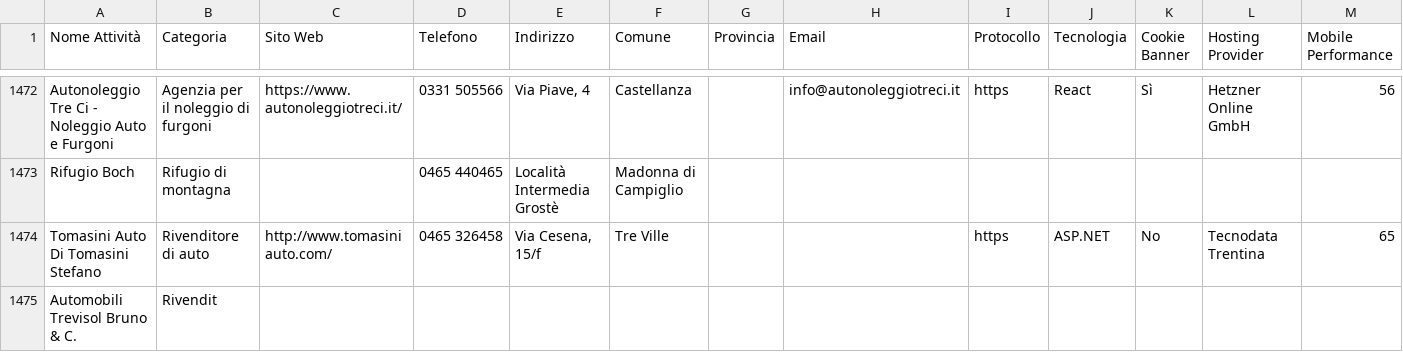
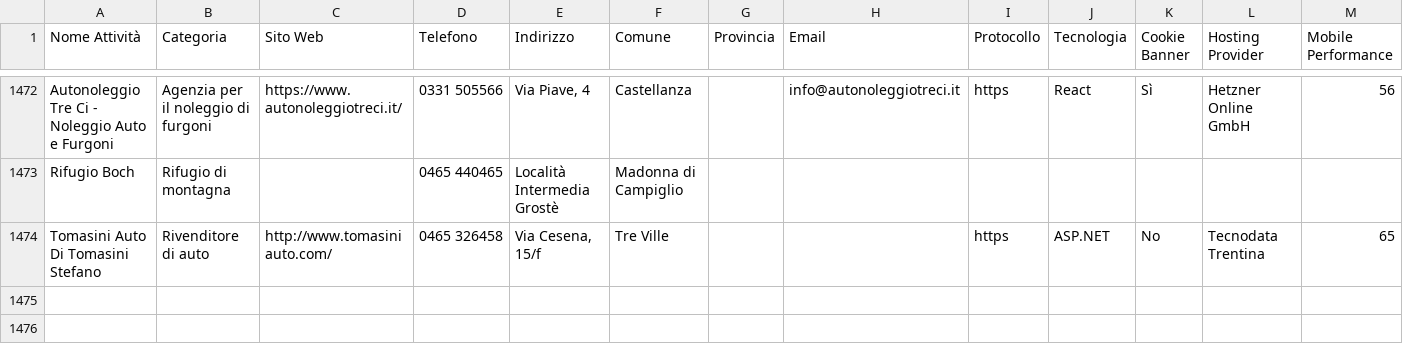
Before and after one commit to filippoaprilee/scraper_mail_effemmeweb, a CSV file: scraper_results/csv_results/Autonoleggio_20250328_090151.csv, drawn as a sheet; only a part is shown, gaps mark what is left out; rows hold the shown columns only; the diff names each change by its address in the sheet, - before the commit and + after, or states it on an @@ line.

```diff
--- a/scraper_results/csv_results/Autonoleggio_20250328_090151.csv
+++ b/scraper_results/csv_results/Autonoleggio_20250328_090151.csv
-row 1475: Automobili Trevisol Bruno & C. | Rivendit
```
Also changed, not shown: scraper_results/csv_results/Autonoleggio_20250321_154328.csv, scraper_results/csv_results/Autonoleggio_20250321_154705.csv, 4 other files.
